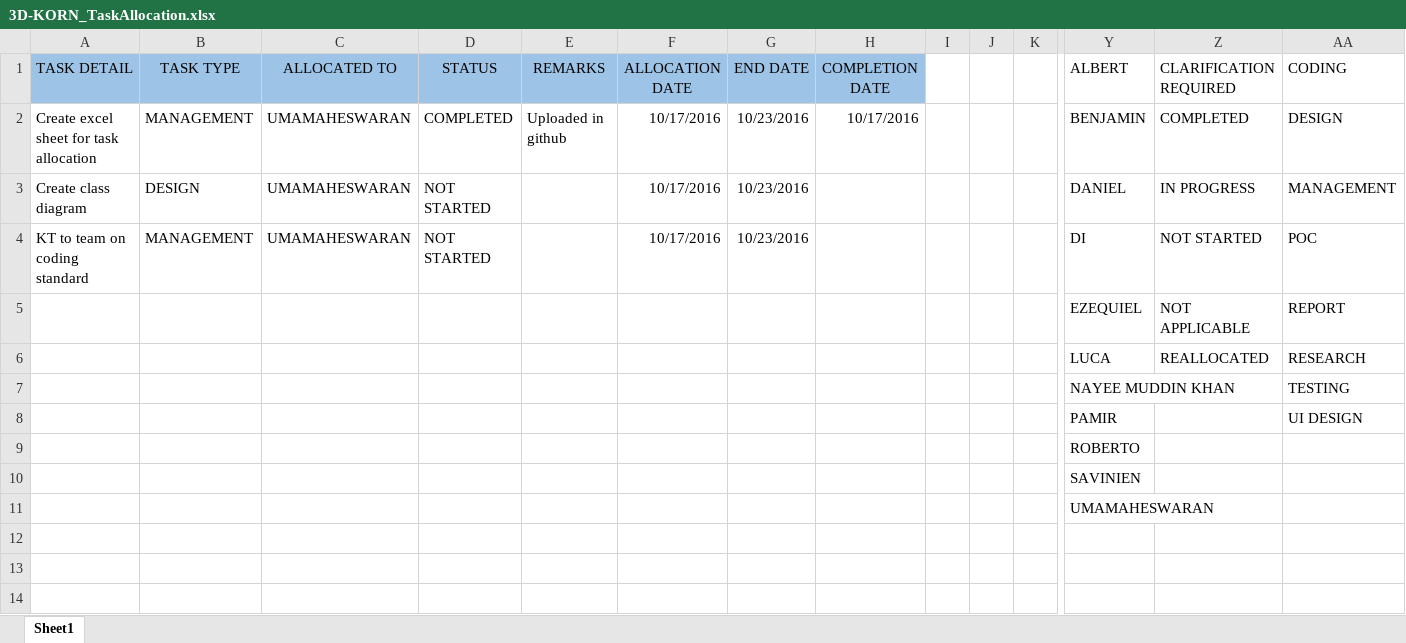
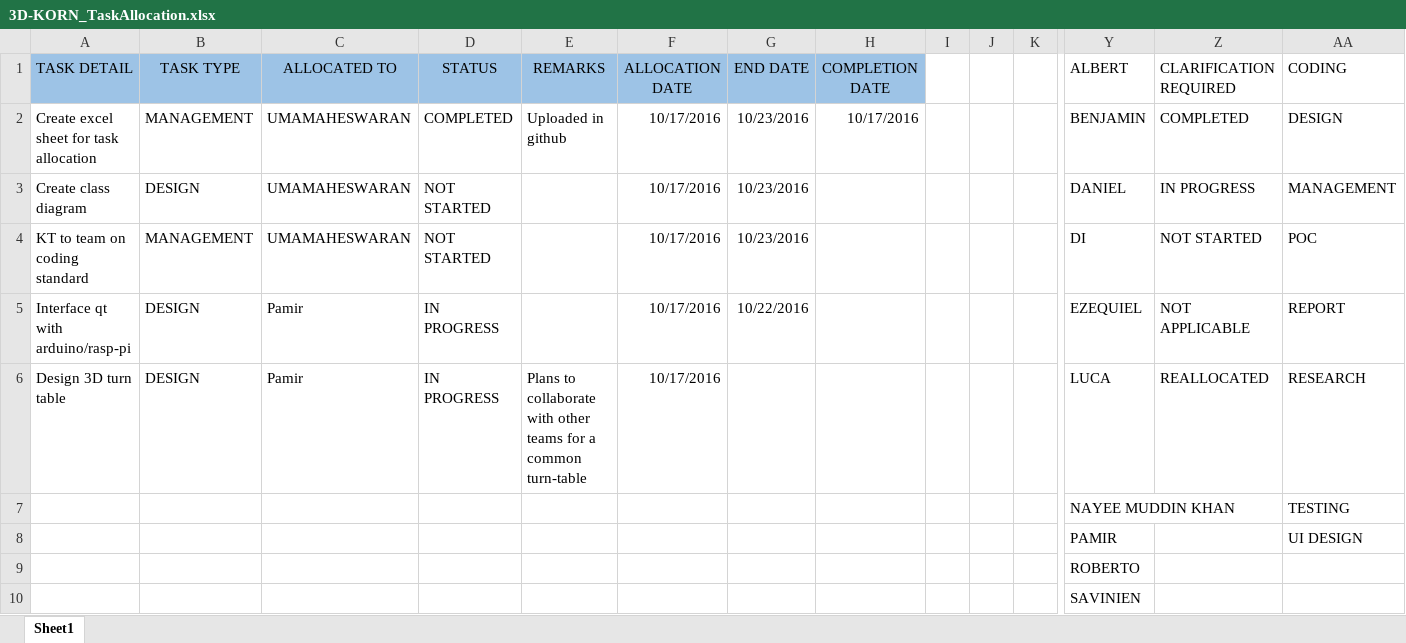
Before and after one commit to umaatgithub/3D-KORN, an Excel workbook: Project-Management/3D-KORN_TaskAllocation.xlsx, sheet Sheet1, drawn as a sheet; only a part is shown, gaps mark what is left out; the shorter side is filled out with more unchanged rows; values as stored, in another font and other column widths than the file's, no borders; removed rows and columns are numbered as before the commit, all else as after; rows hold the shown columns only; the diff names each change by its address in the sheet, - before the commit and + after, or states it on an @@ line.

Commit message:
Add files via upload

```diff
--- a/Project-Management/3D-KORN_TaskAllocation.xlsx (sheet Sheet1)
+++ b/Project-Management/3D-KORN_TaskAllocation.xlsx (sheet Sheet1)
-row 5:  |  |  |  |  |  |  |  |  |  |  | EZEQUIEL | NOT APPLICABLE | REPORT
-row 6:  |  |  |  |  |  |  |  |  |  |  | LUCA | REALLOCATED | RESEARCH
+row 5: Interface qt with arduino/rasp-pi | DESIGN | Pamir | IN PROGRESS |  | 10/17/2016 | 10/22/2016 |  |  |  |  | EZEQUIEL | NOT APPLICABLE | REPORT
+row 6: Design 3D turn table | DESIGN | Pamir | IN PROGRESS | Plans to collaborate with other teams for a common turn-table | 10/17/2016 |  |  |  |  |  | LUCA | REALLOCATED | RESEARCH
```
